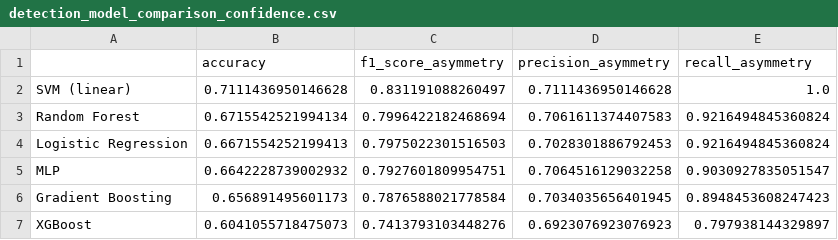
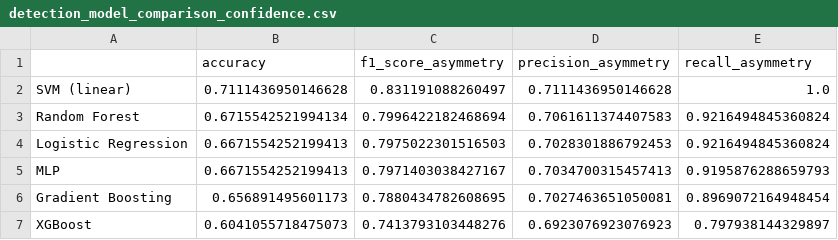
Before and after one commit to StamatisOrfanos/GaitRehab, a CSV file: detection_model_comparison_confidence.csv, drawn as a sheet.

Commit message:
Try to change the feature extraction for real time detection

```diff
--- a/detection_model_comparison_confidence.csv
+++ b/detection_model_comparison_confidence.csv
@@ -4,4 +4,4 @@ Random Forest,0.6715542521994134,0.7996422182468694,0.7061611374407583,0.9216494
 Logistic Regression,0.6671554252199413,0.7975022301516503,0.7028301886792453,0.9216494845360824
-MLP,0.6642228739002932,0.7927601809954751,0.7064516129032258,0.9030927835051547
-Gradient Boosting,0.656891495601173,0.7876588021778584,0.7034035656401945,0.8948453608247423
+MLP,0.6671554252199413,0.7971403038427167,0.7034700315457413,0.9195876288659793
+Gradient Boosting,0.656891495601173,0.7880434782608695,0.7027463651050081,0.8969072164948454
 XGBoost,0.6041055718475073,0.7413793103448276,0.6923076923076923,0.797938144329897
```
Also changed, not shown: 4 other files.
